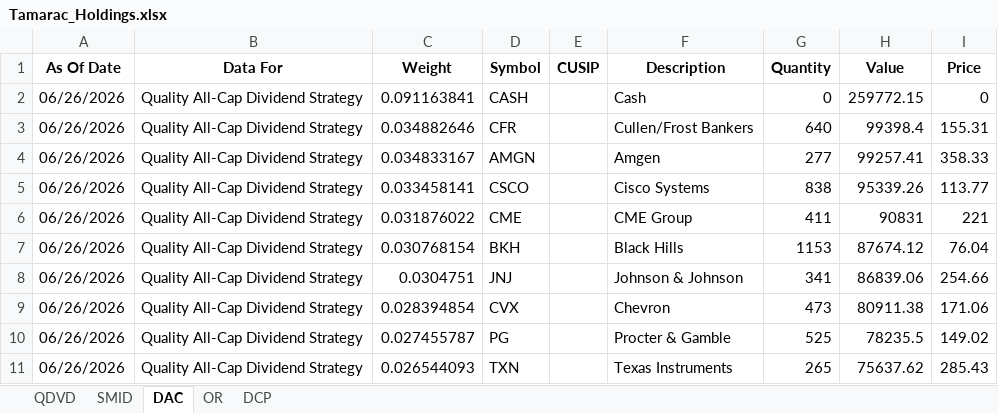
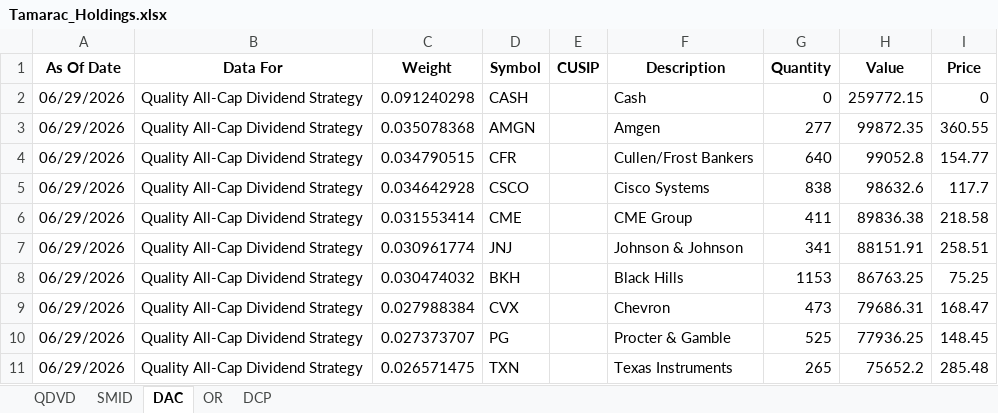
Before and after one commit to ryansadair/mcp-dashboard, an Excel workbook: data/Tamarac_Holdings.xlsx, sheet DAC, drawn as a sheet; only a part is shown; values as stored, in another font and other column widths than the file's, no borders; removed rows and columns are numbered as before the commit, all else as after; the diff covers the shown part only; the diff names each change by its address in the sheet, - before the commit and + after, or states it on an @@ line.

```diff
--- a/data/Tamarac_Holdings.xlsx (sheet DAC)
+++ b/data/Tamarac_Holdings.xlsx (sheet DAC)
-A2 (As Of Date): 06/26/2026
+A2 (As Of Date): 06/29/2026
-C2 (Weight): 0.091163841
+C2 (Weight): 0.091240298
-row 3: 06/26/2026 | Quality All-Cap Dividend Strategy | 0.034882646 | CFR |  | Cullen/Frost Bankers | 640 | 99398.4 | 155.31
-A3 (As Of Date): 06/26/2026
+A3 (As Of Date): 06/29/2026
-C3 (Weight): 0.034833167
+C3 (Weight): 0.035078368
-H3 (Value): 99257.41
+H3 (Value): 99872.35
-I3 (Price): 358.33
+I3 (Price): 360.55
+row 4: 06/29/2026 | Quality All-Cap Dividend Strategy | 0.034790515 | CFR |  | Cullen/Frost Bankers | 640 | 99052.8 | 154.77
-A5:A6 (As Of Date): 06/26/2026
+A5:A6 (As Of Date): 06/29/2026
-C5 (Weight): 0.033458141
+C5 (Weight): 0.034642928
-H5 (Value): 95339.26
+H5 (Value): 98632.6
-I5 (Price): 113.77
+I5 (Price): 117.7
-C6 (Weight): 0.031876022
+C6 (Weight): 0.031553414
-H6 (Value): 90831
+H6 (Value): 89836.38
-I6 (Price): 221
+I6 (Price): 218.58
-row 7: 06/26/2026 | Quality All-Cap Dividend Strategy | 0.030768154 | BKH |  | Black Hills | 1153 | 87674.12 | 76.04
-A7 (As Of Date): 06/26/2026
+A7 (As Of Date): 06/29/2026
-C7 (Weight): 0.0304751
+C7 (Weight): 0.030961774
-H7 (Value): 86839.06
+H7 (Value): 88151.91
-I7 (Price): 254.66
+I7 (Price): 258.51
+row 8: 06/29/2026 | Quality All-Cap Dividend Strategy | 0.030474032 | BKH |  | Black Hills | 1153 | 86763.25 | 75.25
-A9:A11 (As Of Date): 06/26/2026
+A9:A11 (As Of Date): 06/29/2026
-C9 (Weight): 0.028394854
+C9 (Weight): 0.027988384
-H9 (Value): 80911.38
+H9 (Value): 79686.31
-I9 (Price): 171.06
+I9 (Price): 168.47
-C10 (Weight): 0.027455787
+C10 (Weight): 0.027373707
-H10 (Value): 78235.5
+H10 (Value): 77936.25
-I10 (Price): 149.02
+I10 (Price): 148.45
-C11 (Weight): 0.026544093
+C11 (Weight): 0.026571475
-H11 (Value): 75637.62
+H11 (Value): 75652.2
-I11 (Price): 285.43
+I11 (Price): 285.48
```
Also changed, not shown: 11 added rows, 11 removed rows and 112 edited cells elsewhere in this sheet, sheet QDVD, sheet DCP, sheet OR, sheet SMID.
